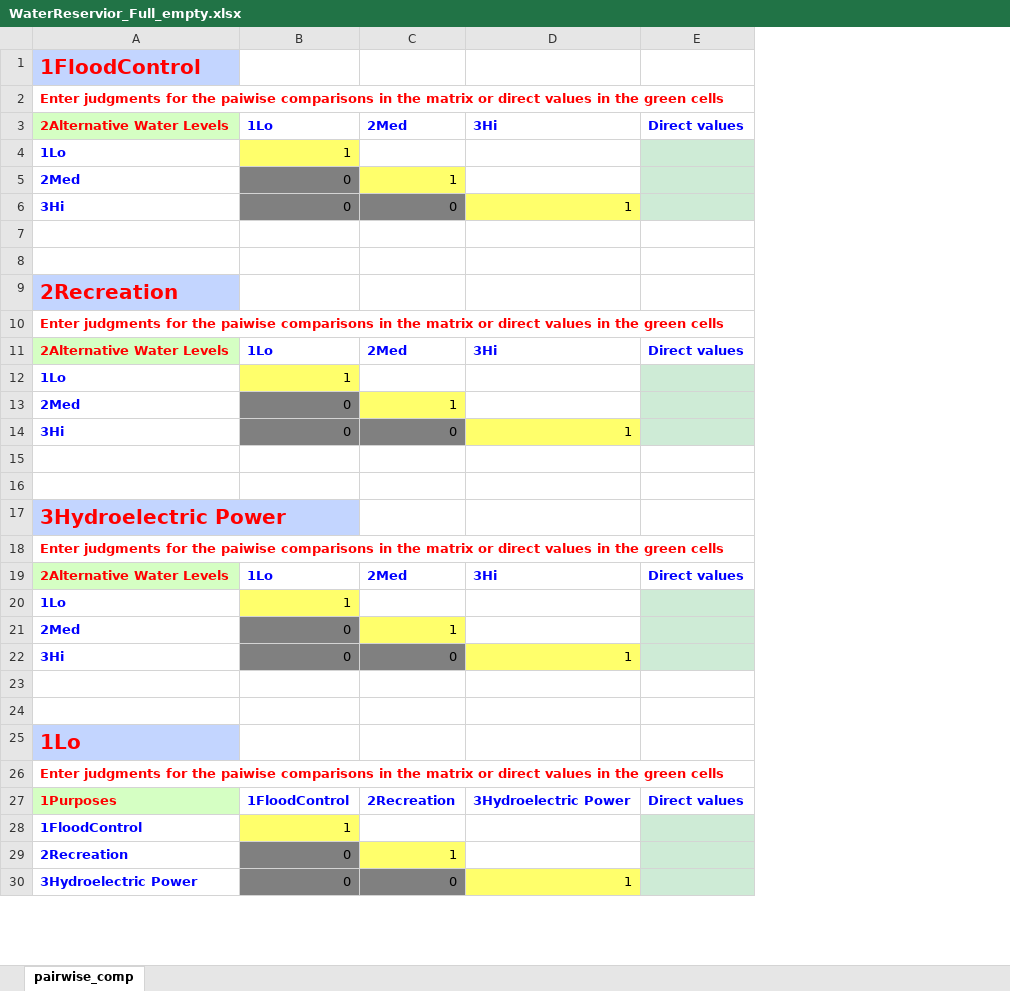
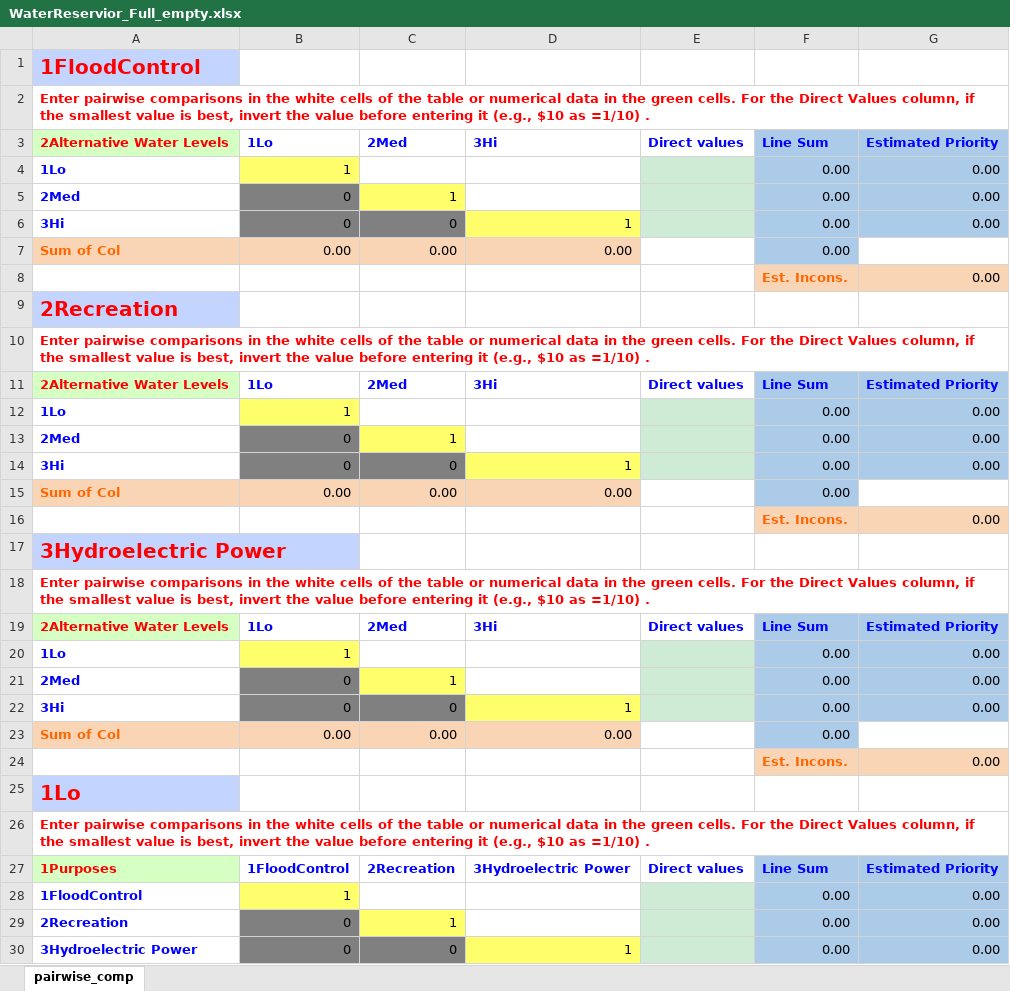
Before and after one commit to CreativeDecisions/AhpAnpLib, an Excel workbook: Examples/ANP_Water_Reservoir/WaterReservior_Full_empty.xlsx, sheet pairwise_comp, drawn as a sheet; only a part is shown; values as stored, in another font and other column widths than the file's, no borders; the diff covers the shown part only; the diff names each change by its address in the sheet, - before the commit and + after, or states it on an @@ line.

```diff
--- a/Examples/ANP_Water_Reservoir/WaterReservior_Full_empty.xlsx (sheet pairwise_comp)
+++ b/Examples/ANP_Water_Reservoir/WaterReservior_Full_empty.xlsx (sheet pairwise_comp)
+column F, rows 3-30: Line Sum | 0.00 | 0.00 | 0.00 | 0.00 | Est. Incons. |  |  | Line Sum | 0.00 | 0.00 | 0.00 | 0.00 | Est. Incons. |  |  | Line Sum | 0.00 | 0.00 | 0.00 | 0.00 | Est. Incons. |  |  | Line Sum | 0.00 | 0.00 | 0.00
+column G, rows 3-30: Estimated Priority | 0.00 | 0.00 | 0.00 |  | 0.00 |  |  | Estimated Priority | 0.00 | 0.00 | 0.00 |  | 0.00 |  |  | Estimated Priority | 0.00 | 0.00 | 0.00 |  | 0.00 |  |  | Estimated Priority | 0.00 | 0.00 | 0.00
-A2: Enter judgments for the paiwise comparisons in the matrix or direct values in the green cells
+A2: Enter pairwise comparisons in the white cells of the table or numerical data in the green cells. For the Direct Values column, if the smallest value is best, invert the value before entering it (e.g., $10 as =1/10) .
-row 7: (empty)
+row 7: Sum of Col | 0.00 | 0.00 | 0.00 |  | 0.00
-A7:D7 fill: none
+A7:D7 fill: #F9D5B6
-row 8: (empty)
+row 8:  |  |  |  |  | Est. Incons. | 0.00
-A10: Enter judgments for the paiwise comparisons in the matrix or direct values in the green cells
+A10: Enter pairwise comparisons in the white cells of the table or numerical data in the green cells. For the Direct Values column, if the smallest value is best, invert the value before entering it (e.g., $10 as =1/10) .
-row 15: (empty)
+row 15: Sum of Col | 0.00 | 0.00 | 0.00 |  | 0.00
-A15:D15 fill: none
+A15:D15 fill: #F9D5B6
-row 16: (empty)
+row 16:  |  |  |  |  | Est. Incons. | 0.00
-A18: Enter judgments for the paiwise comparisons in the matrix or direct values in the green cells
+A18: Enter pairwise comparisons in the white cells of the table or numerical data in the green cells. For the Direct Values column, if the smallest value is best, invert the value before entering it (e.g., $10 as =1/10) .
-row 23: (empty)
+row 23: Sum of Col | 0.00 | 0.00 | 0.00 |  | 0.00
-A23:D23 fill: none
+A23:D23 fill: #F9D5B6
-row 24: (empty)
+row 24:  |  |  |  |  | Est. Incons. | 0.00
-A26: Enter judgments for the paiwise comparisons in the matrix or direct values in the green cells
+A26: Enter pairwise comparisons in the white cells of the table or numerical data in the green cells. For the Direct Values column, if the smallest value is best, invert the value before entering it (e.g., $10 as =1/10) .
```
Also changed, not shown: 2 added rows, 16 edited cells and cell formats elsewhere in this sheet, Examples/ANP_Water_Reservoir/WaterReservior_Full_filledIn.xlsx, Examples/ANP_Water_Reservoir/WaterReservior_Full_results.xlsx, 2 other files.
